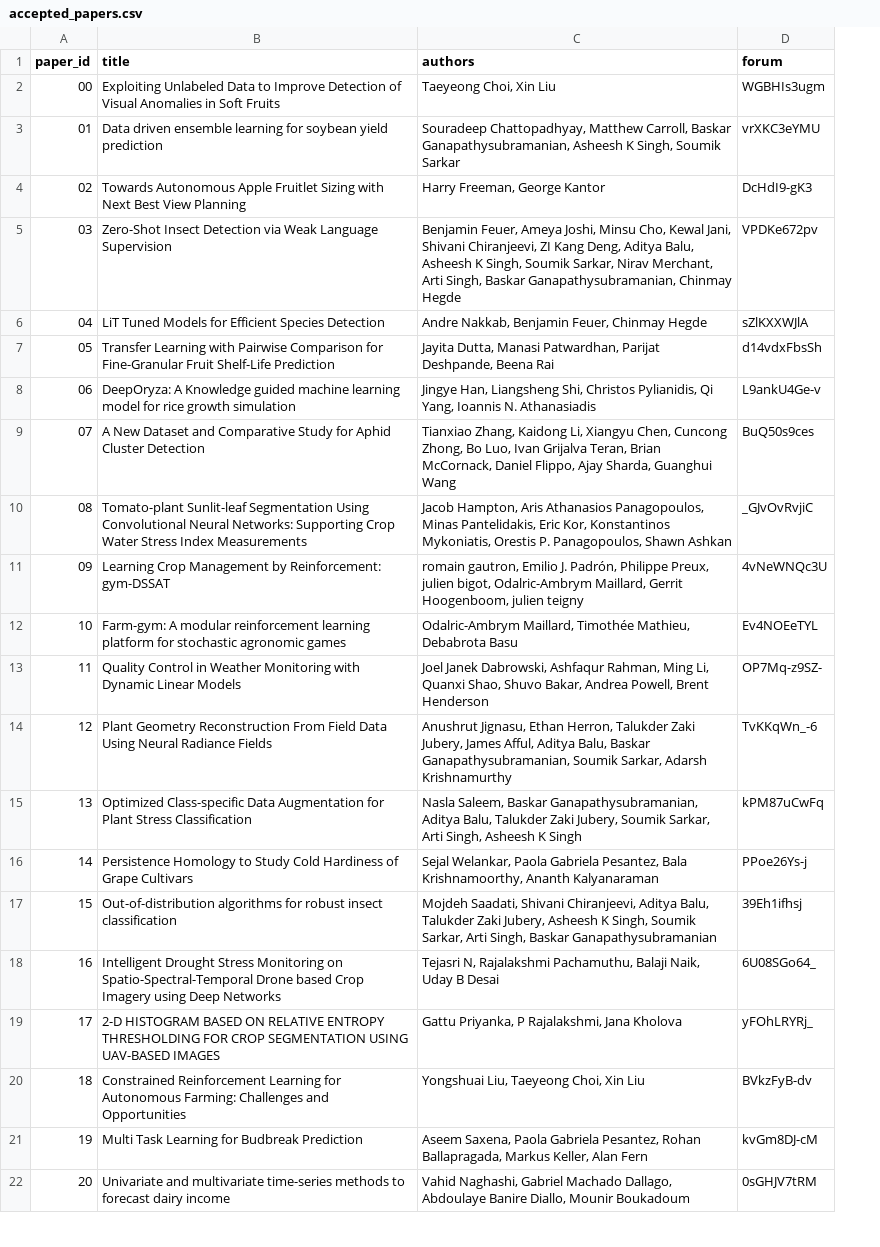
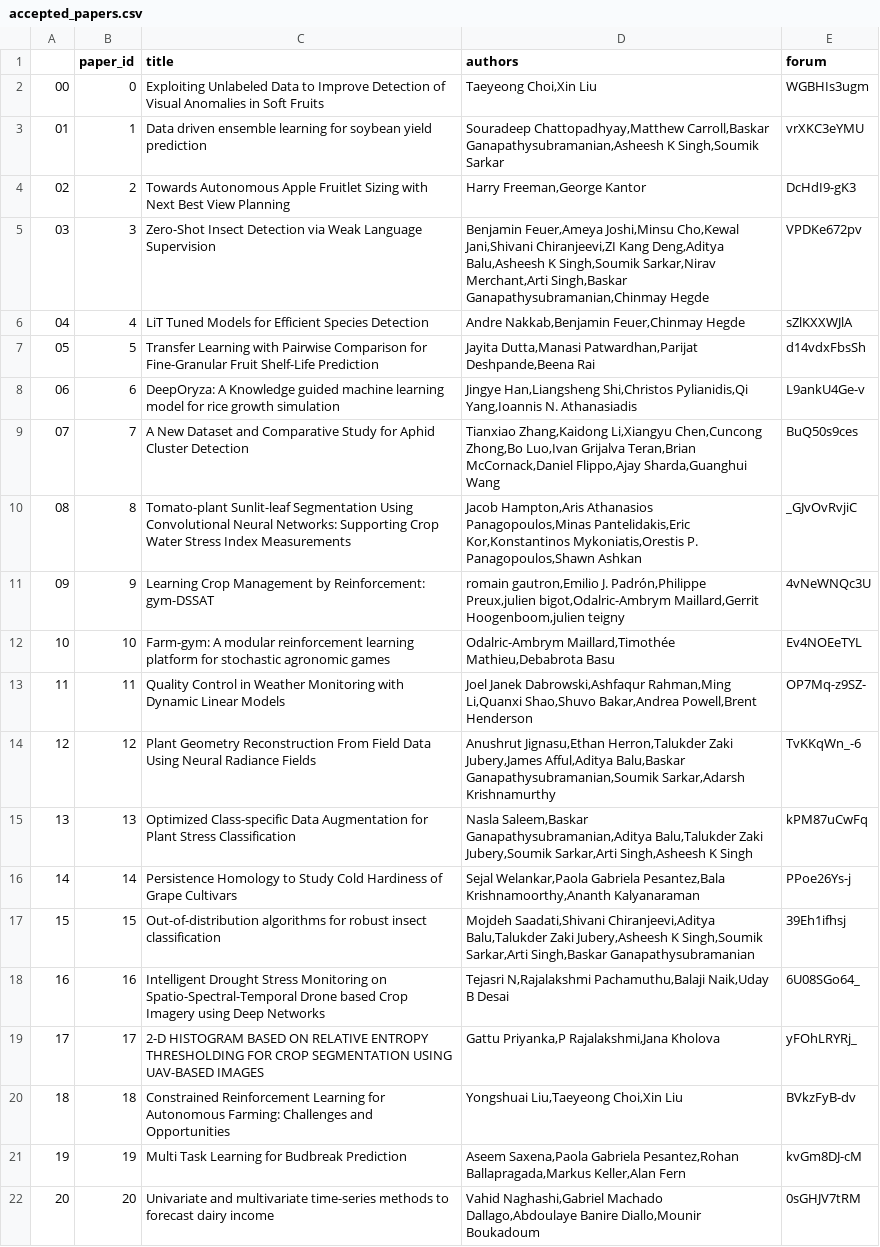
Before and after one commit to aiafs-aaai/aiafs-aaai.github.io, a CSV file: _data/accepted_papers.csv, drawn as a sheet; only a part is shown; addresses are those after the commit; the diff covers the shown part only; the diff names each change by its address in the sheet, - before the commit and + after, or states it on an @@ line.

Commit message:
Research papers updated

```diff
--- a/_data/accepted_papers.csv
+++ b/_data/accepted_papers.csv
+column A, rows 2-22: 00 | 01 | 02 | 03 | 04 | 05 | 06 | 07 | 08 | 09 | 10 | 11 | 12 | 13 | 14 | 15 | 16 | 17 | 18 | 19 | 20
-B2 (paper_id): 00
+B2 (paper_id): 0
-D2 (authors): Taeyeong Choi, Xin Liu
+D2 (authors): Taeyeong Choi,Xin Liu
-B3 (paper_id): 01
+B3 (paper_id): 1
-D3 (authors): Souradeep Chattopadhyay, Matthew Carroll, Baskar Ganapathysubramanian, Asheesh K Singh, Soumik Sarkar
+D3 (authors): Souradeep Chattopadhyay,Matthew Carroll,Baskar Ganapathysubramanian,Asheesh K Singh,Soumik Sarkar
-B4 (paper_id): 02
+B4 (paper_id): 2
-D4 (authors): Harry Freeman, George Kantor
+D4 (authors): Harry Freeman,George Kantor
-B5 (paper_id): 03
+B5 (paper_id): 3
-D5 (authors): Benjamin Feuer, Ameya Joshi, Minsu Cho, Kewal Jani, Shivani Chiranjeevi, ZI Kang Deng, Aditya Balu, Asheesh K Singh, Soumik Sarkar, Nirav Merchant, Arti Singh, Baskar Ganapathysubramanian, Chinmay Hegde
+D5 (authors): Benjamin Feuer,Ameya Joshi,Minsu Cho,Kewal Jani,Shivani Chiranjeevi,ZI Kang Deng,Aditya Balu,Asheesh K Singh,Soumik Sarkar,Nirav Merchant,Arti Singh,Baskar Ganapathysubramanian,Chinmay Hegde
-B6 (paper_id): 04
+B6 (paper_id): 4
-D6 (authors): Andre Nakkab, Benjamin Feuer, Chinmay Hegde
+D6 (authors): Andre Nakkab,Benjamin Feuer,Chinmay Hegde
-B7 (paper_id): 05
+B7 (paper_id): 5
-D7 (authors): Jayita Dutta, Manasi Patwardhan, Parijat Deshpande, Beena Rai
+D7 (authors): Jayita Dutta,Manasi Patwardhan,Parijat Deshpande,Beena Rai
-B8 (paper_id): 06
+B8 (paper_id): 6
-D8 (authors): Jingye Han, Liangsheng Shi, Christos Pylianidis, Qi Yang, Ioannis N. Athanasiadis
+D8 (authors): Jingye Han,Liangsheng Shi,Christos Pylianidis,Qi Yang,Ioannis N. Athanasiadis
-B9 (paper_id): 07
+B9 (paper_id): 7
-D9 (authors): Tianxiao Zhang, Kaidong Li, Xiangyu Chen, Cuncong Zhong, Bo Luo, Ivan Grijalva Teran, Brian McCornack, Daniel Flippo, Ajay Sharda, Guanghui Wang
+D9 (authors): Tianxiao Zhang,Kaidong Li,Xiangyu Chen,Cuncong Zhong,Bo Luo,Ivan Grijalva Teran,Brian McCornack,Daniel Flippo,Ajay Sharda,Guanghui Wang
-B10 (paper_id): 08
+B10 (paper_id): 8
-D10 (authors): Jacob Hampton, Aris Athanasios Panagopoulos, Minas Pantelidakis, Eric Kor, Konstantinos Mykoniatis, Orestis P. Panagopoulos, Shawn Ashkan
+D10 (authors): Jacob Hampton,Aris Athanasios Panagopoulos,Minas Pantelidakis,Eric Kor,Konstantinos Mykoniatis,Orestis P. Panagopoulos,Shawn Ashkan
-B11 (paper_id): 09
+B11 (paper_id): 9
-D11 (authors): romain gautron, Emilio J. Padrón, Philippe Preux, julien bigot, Odalric-Ambrym Maillard, Gerrit Hoogenboom, julien teigny
+D11 (authors): romain gautron,Emilio J. Padrón,Philippe Preux,julien bigot,Odalric-Ambrym Maillard,Gerrit Hoogenboom,julien teigny
-D12 (authors): Odalric-Ambrym Maillard, Timothée Mathieu, Debabrota Basu
+D12 (authors): Odalric-Ambrym Maillard,Timothée Mathieu,Debabrota Basu
-D13 (authors): Joel Janek Dabrowski, Ashfaqur Rahman, Ming Li, Quanxi Shao, Shuvo Bakar, Andrea Powell, Brent Henderson
+D13 (authors): Joel Janek Dabrowski,Ashfaqur Rahman,Ming Li,Quanxi Shao,Shuvo Bakar,Andrea Powell,Brent Henderson
-D14 (authors): Anushrut Jignasu, Ethan Herron, Talukder Zaki Jubery, James Afful, Aditya Balu, Baskar Ganapathysubramanian, Soumik Sarkar, Adarsh Krishnamurthy
+D14 (authors): Anushrut Jignasu,Ethan Herron,Talukder Zaki Jubery,James Afful,Aditya Balu,Baskar Ganapathysubramanian,Soumik Sarkar,Adarsh Krishnamurthy
-D15 (authors): Nasla Saleem, Baskar Ganapathysubramanian, Aditya Balu, Talukder Zaki Jubery, Soumik Sarkar, Arti Singh, Asheesh K Singh
+D15 (authors): Nasla Saleem,Baskar Ganapathysubramanian,Aditya Balu,Talukder Zaki Jubery,Soumik Sarkar,Arti Singh,Asheesh K Singh
-D16 (authors): Sejal Welankar, Paola Gabriela Pesantez, Bala Krishnamoorthy, Ananth Kalyanaraman
+D16 (authors): Sejal Welankar,Paola Gabriela Pesantez,Bala Krishnamoorthy,Ananth Kalyanaraman
-D17 (authors): Mojdeh Saadati, Shivani Chiranjeevi, Aditya Balu, Talukder Zaki Jubery, Asheesh K Singh, Soumik Sarkar, Arti Singh, Baskar Ganapathysubramanian
+D17 (authors): Mojdeh Saadati,Shivani Chiranjeevi,Aditya Balu,Talukder Zaki Jubery,Asheesh K Singh,Soumik Sarkar,Arti Singh,Baskar Ganapathysubramanian
-D18 (authors): Tejasri N, Rajalakshmi Pachamuthu, Balaji Naik, Uday B Desai
+D18 (authors): Tejasri N,Rajalakshmi Pachamuthu,Balaji Naik,Uday B Desai
-D19 (authors): Gattu Priyanka, P Rajalakshmi, Jana Kholova
+D19 (authors): Gattu Priyanka,P Rajalakshmi,Jana Kholova
-D20 (authors): Yongshuai Liu, Taeyeong Choi, Xin Liu
+D20 (authors): Yongshuai Liu,Taeyeong Choi,Xin Liu
-D21 (authors): Aseem Saxena, Paola Gabriela Pesantez, Rohan Ballapragada, Markus Keller, Alan Fern
+D21 (authors): Aseem Saxena,Paola Gabriela Pesantez,Rohan Ballapragada,Markus Keller,Alan Fern
-D22 (authors): Vahid Naghashi, Gabriel Machado Dallago, Abdoulaye Banire Diallo, Mounir Boukadoum
+D22 (authors): Vahid Naghashi,Gabriel Machado Dallago,Abdoulaye Banire Diallo,Mounir Boukadoum
```
Also changed, not shown: 5 edited cells elsewhere in this file.
